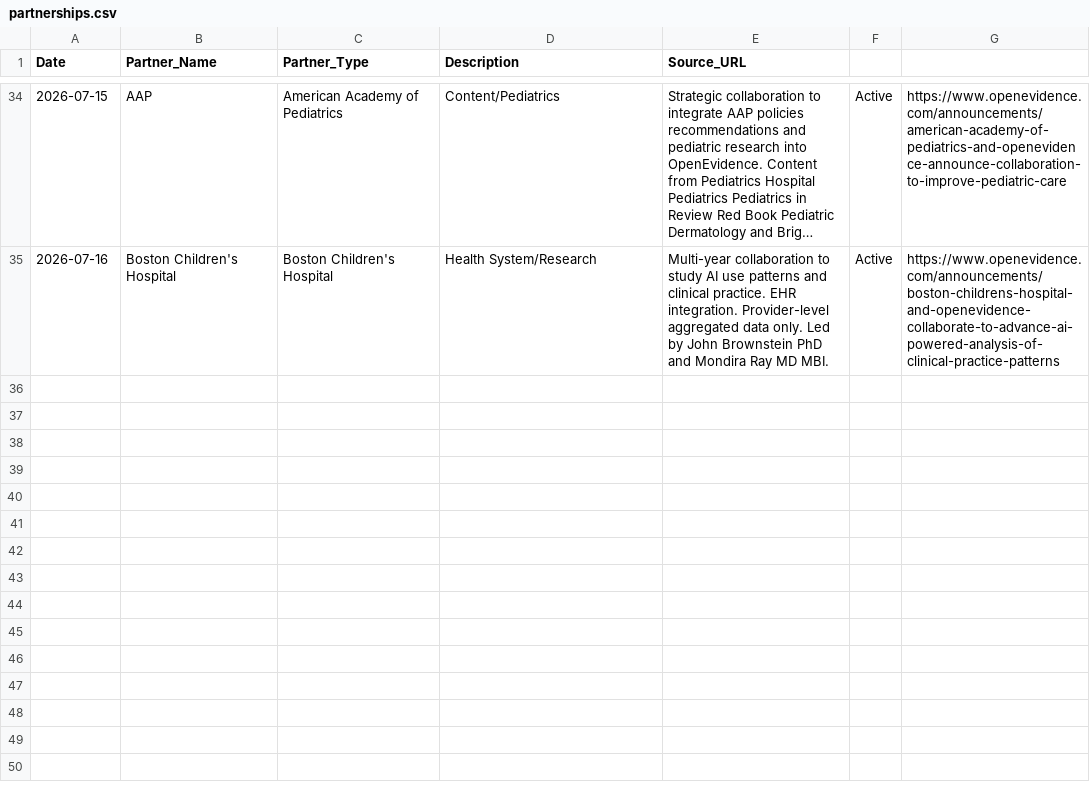
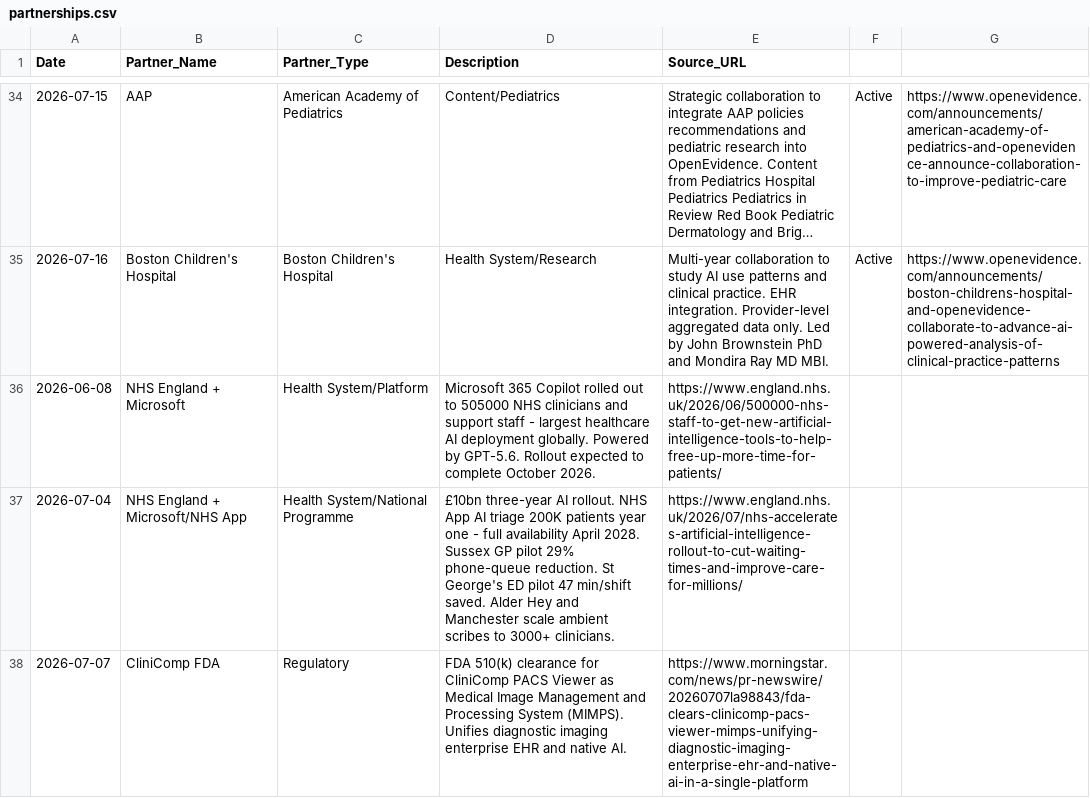
Before and after one commit to vivmuk/OpenEvidence, a CSV file: data/partnerships.csv, drawn as a sheet; only a part is shown, gaps mark what is left out; long unchanged cells end in …; the diff names each change by its address in the sheet, - before the commit and + after, or states it on an @@ line.

```diff
--- a/data/partnerships.csv
+++ b/data/partnerships.csv
+row 36: 2026-06-08 | NHS England + Microsoft | Health System/Platform | Microsoft 365 Copilot rolled out to 505000 NHS clinicians and support staff - largest healthcare AI deployment globally. Powered by GPT-5.6. Rollout expected to complete October 2026. | https://www.england.nhs.uk/2026/06/500000-nhs-staff-to-get-new-artificial-intelligence-tools-to-help-free-up-more-time-for-patients/
+row 37: 2026-07-04 | NHS England + Microsoft/NHS App | Health System/National Programme | £10bn three-year AI rollout. NHS App AI triage 200K patients year one - full availability April 2028. Sussex GP pilot 29% phone-queue reduction. St George's ED pilot 47 min/shift saved. Alder Hey and Manchester scale ambient scribes to 3000+ clinicians. | https://www.england.nhs.uk/2026/07/nhs-accelerates-artificial-intelligence-rollout-to-cut-waiting-times-and-improve-care-for-millions/
+row 38: 2026-07-07 | CliniComp FDA | Regulatory | FDA 510(k) clearance for CliniComp PACS Viewer as Medical Image Management and Processing System (MIMPS). Unifies diagnostic imaging enterprise EHR and native AI. | https://www.morningstar.com/news/pr-newswire/20260707la98843/fda-clears-clinicomp-pacs-viewer-mimps-unifying-diagnostic-imaging-enterprise-ehr-and-native-ai-in-a-single-platform
```
Also changed, not shown: data/global_landscape.csv, data/timeline.csv, 1 other file.
